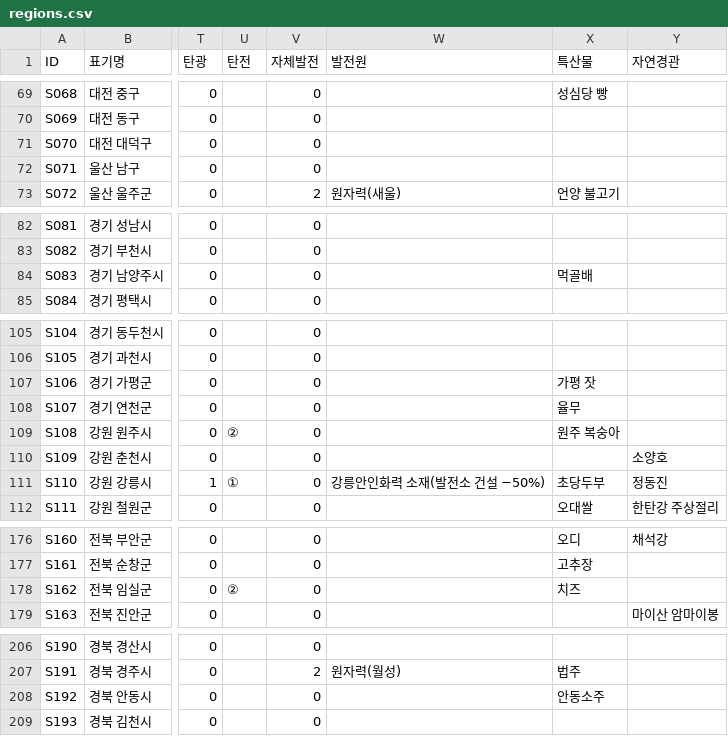
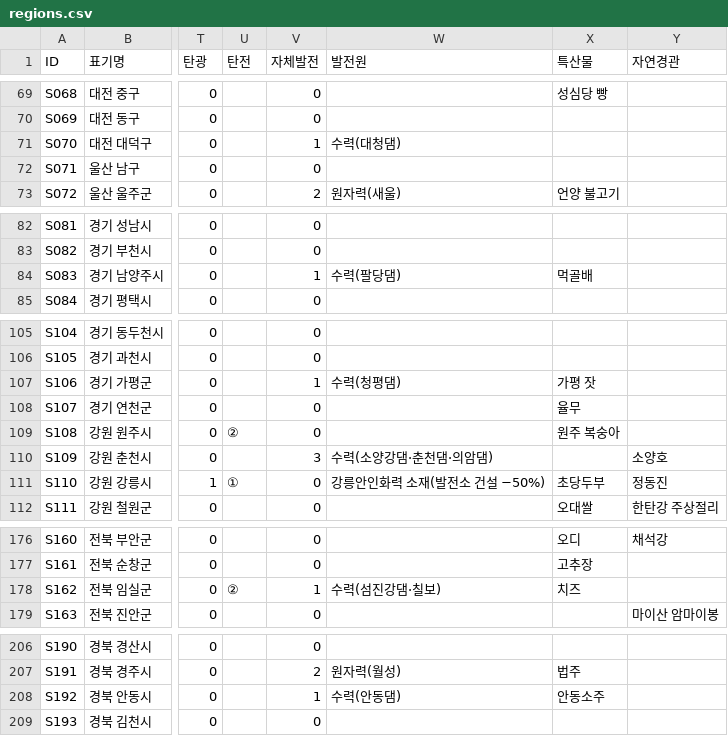
Before and after one commit to dehaka0508-ctrl/kor_civ, a CSV file: korciv/data/regions.csv, drawn as a sheet; only a part is shown, gaps mark what is left out; the diff covers the shown part only; the diff names each change by its address in the sheet, - before the commit and + after, or states it on an @@ line.

```diff
--- a/korciv/data/regions.csv
+++ b/korciv/data/regions.csv
-V71 (자체발전): 0
+V71 (자체발전): 1
-W71 (발전원): (empty)
+W71 (발전원): 수력(대청댐)
-V84 (자체발전): 0
+V84 (자체발전): 1
-W84 (발전원): (empty)
+W84 (발전원): 수력(팔당댐)
-V107 (자체발전): 0
+V107 (자체발전): 1
-W107 (발전원): (empty)
+W107 (발전원): 수력(청평댐)
-V110 (자체발전): 0
+V110 (자체발전): 3
-W110 (발전원): (empty)
+W110 (발전원): 수력(소양강댐·춘천댐·의암댐)
-V178 (자체발전): 0
+V178 (자체발전): 1
-W178 (발전원): (empty)
+W178 (발전원): 수력(섬진강댐·칠보)
-V208 (자체발전): 0
+V208 (자체발전): 1
-W208 (발전원): (empty)
+W208 (발전원): 수력(안동댐)
```
Also changed, not shown: 2 edited cells elsewhere in this file, 11 other files.
